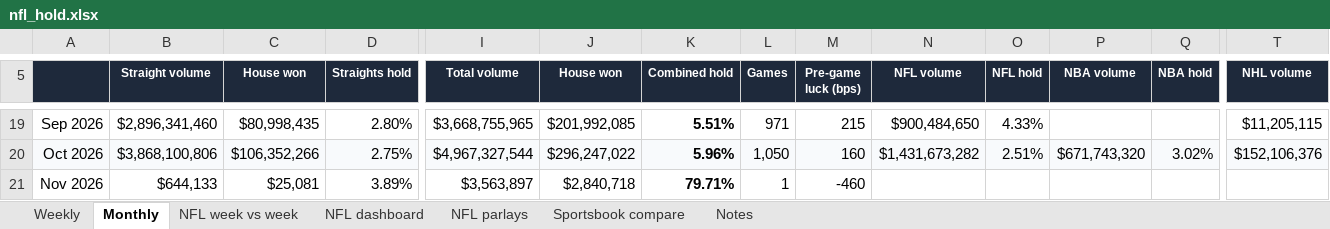
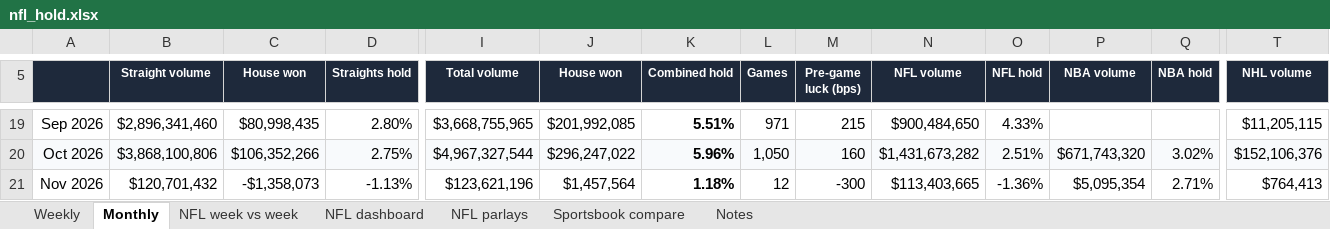
Before and after one commit to yager2/sports-volume, an Excel workbook: nfl_hold.xlsx, sheet Monthly, drawn as a sheet; only a part is shown, gaps mark what is left out; values as stored, in another font and other column widths than the file's, no borders; charts and pictures and conditional formats not drawn; the diff covers the shown part only; the diff names each change by its address in the sheet, - before the commit and + after, or states it on an @@ line.

```diff
--- a/nfl_hold.xlsx (sheet Monthly)
+++ b/nfl_hold.xlsx (sheet Monthly)
-B21 (Straight volume): $644,133
+B21 (Straight volume): $120,701,432
-C21 (House won): $25,081
+C21 (House won): -$1,358,073
-D21 (Straights hold): 3.89%
+D21 (Straights hold): -1.13%
-I21 (Total volume): $3,563,897
+I21 (Total volume): $123,621,196
-J21 (House won): $2,840,718
+J21 (House won): $1,457,564
-K21 (Combined hold): 79.71%
+K21 (Combined hold): 1.18%
-L21 (Games): 1
+L21 (Games): 12
-M21 (Pre-game luck (bps)): -460
+M21 (Pre-game luck (bps)): -300
-N21 (NFL volume): (empty)
+N21 (NFL volume): $113,403,665
-O21 (NFL hold): (empty)
+O21 (NFL hold): -1.36%
-P21 (NBA volume): (empty)
+P21 (NBA volume): $5,095,354
-Q21 (NBA hold): (empty)
+Q21 (NBA hold): 2.71%
-T21 (NHL volume): (empty)
+T21 (NHL volume): $764,413
```
Also changed, not shown: 3 edited cells elsewhere in this sheet, sheet NFL dashboard, sheet Weekly, sheet Sportsbook compare, sheet NFL week vs week, sheet Notes, 20 other files.
